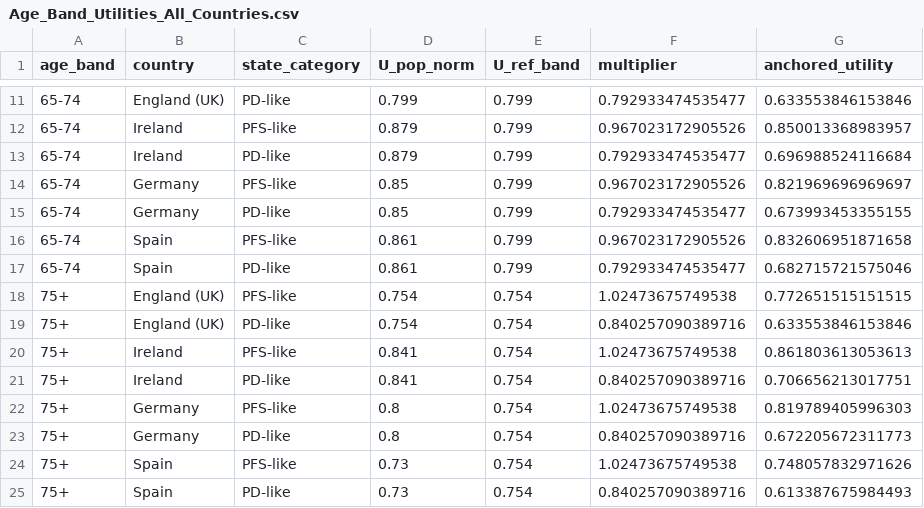
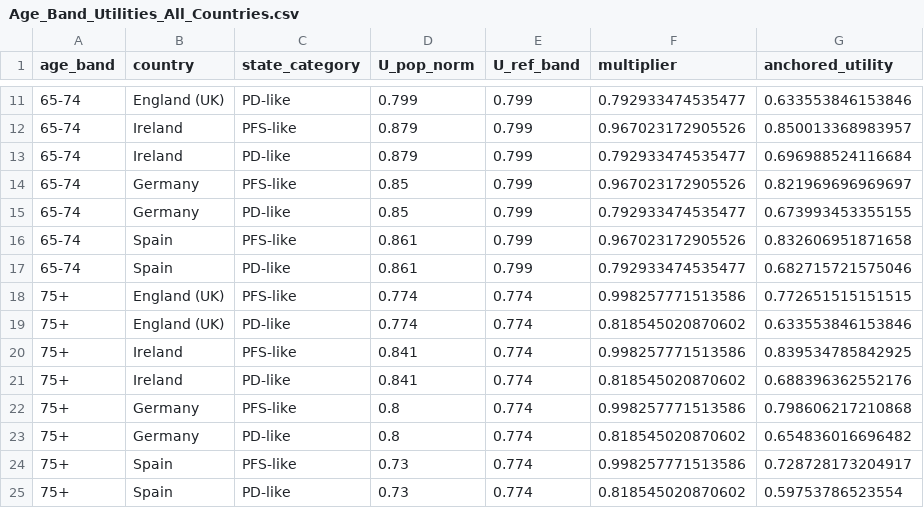
Before and after one commit to JonathanBriody/COLOSSUS_Model_Reviewer_Changes, a CSV file: output/Age_Band_Utilities_All_Countries.csv, drawn as a sheet; only a part is shown, gaps mark what is left out.

```diff
--- a/output/Age_Band_Utilities_All_Countries.csv
+++ b/output/Age_Band_Utilities_All_Countries.csv
@@ -17,9 +17,9 @@
 "65-74","Spain","PD-like",0.861,0.799,0.792933474535477,0.682715721575046
-"75+","England (UK)","PFS-like",0.754,0.754,1.02473675749538,0.772651515151515
-"75+","England (UK)","PD-like",0.754,0.754,0.840257090389716,0.633553846153846
-"75+","Ireland","PFS-like",0.841,0.754,1.02473675749538,0.861803613053613
-"75+","Ireland","PD-like",0.841,0.754,0.840257090389716,0.706656213017751
-"75+","Germany","PFS-like",0.8,0.754,1.02473675749538,0.819789405996303
-"75+","Germany","PD-like",0.8,0.754,0.840257090389716,0.672205672311773
-"75+","Spain","PFS-like",0.73,0.754,1.02473675749538,0.748057832971626
-"75+","Spain","PD-like",0.73,0.754,0.840257090389716,0.613387675984493
+"75+","England (UK)","PFS-like",0.774,0.774,0.998257771513586,0.772651515151515
+"75+","England (UK)","PD-like",0.774,0.774,0.818545020870602,0.633553846153846
+"75+","Ireland","PFS-like",0.841,0.774,0.998257771513586,0.839534785842925
+"75+","Ireland","PD-like",0.841,0.774,0.818545020870602,0.688396362552176
+"75+","Germany","PFS-like",0.8,0.774,0.998257771513586,0.798606217210868
+"75+","Germany","PD-like",0.8,0.774,0.818545020870602,0.654836016696482
+"75+","Spain","PFS-like",0.73,0.774,0.998257771513586,0.728728173204917
+"75+","Spain","PD-like",0.73,0.774,0.818545020870602,0.59753786523554
```
Also changed, not shown: output/Age_Band_PSA_Sensitivity_Summary_Spain.csv, output/Probabilistic_ICER_For_Spain_age_band_75plus.csv, 6 other files.
